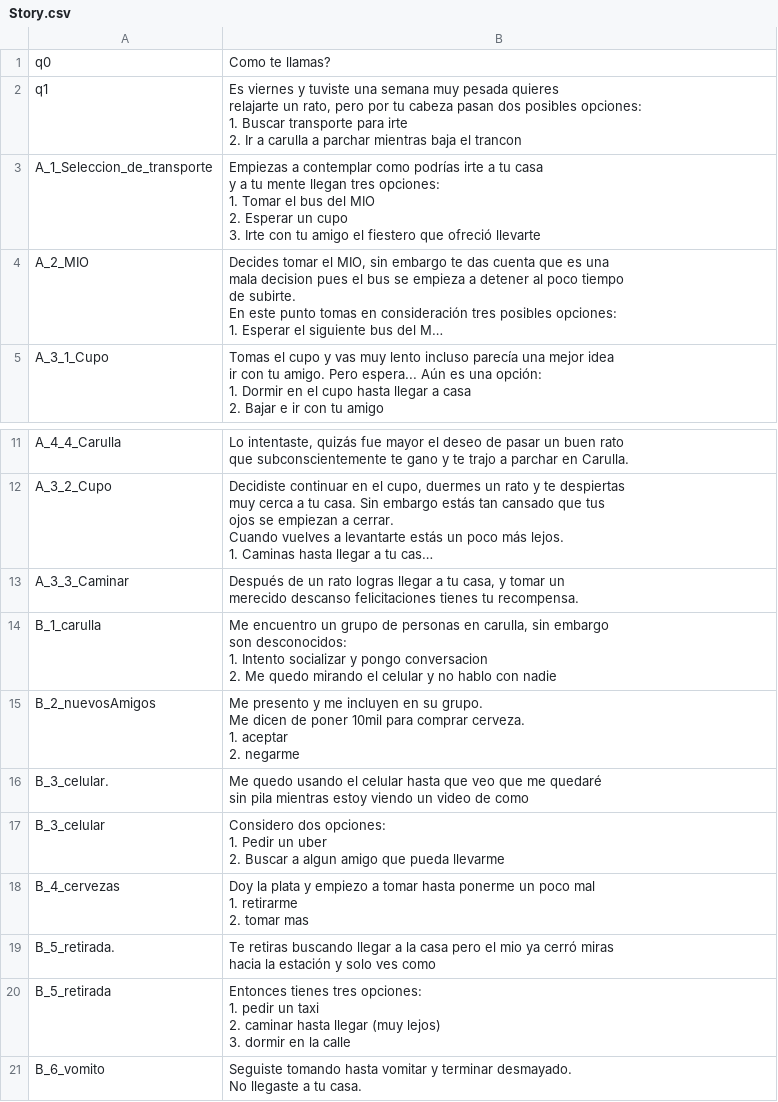
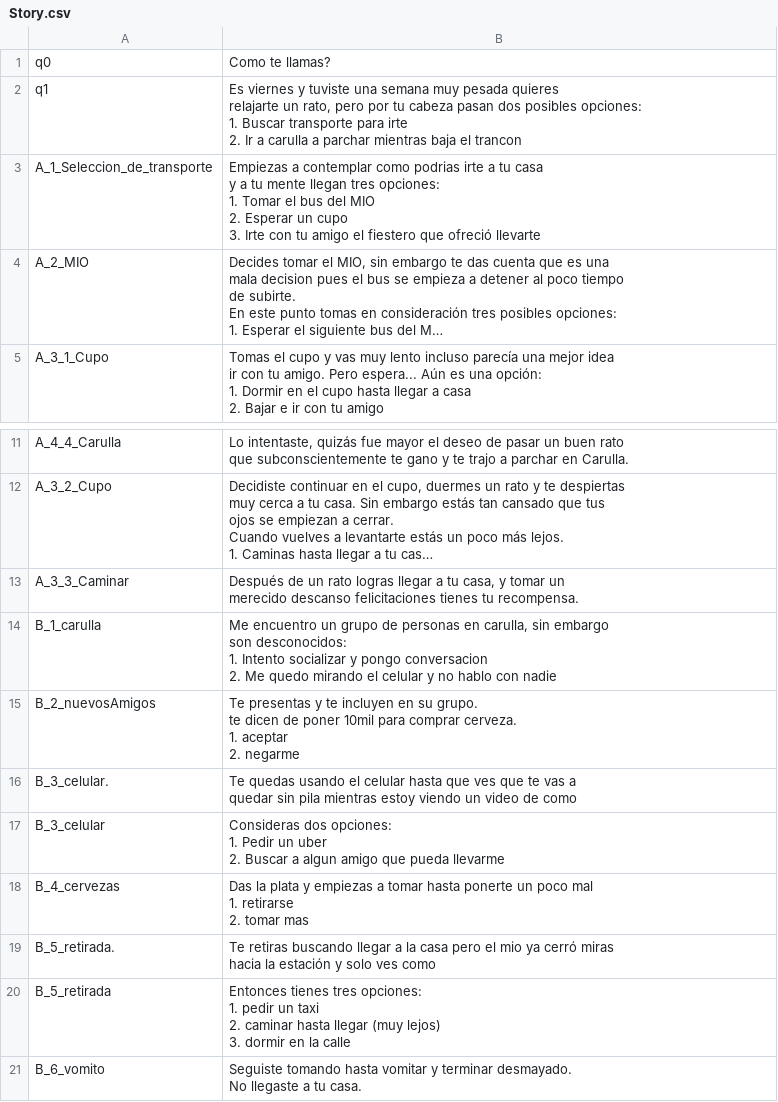
Before and after one commit to JuanSMedinaC/ti-stories, a CSV file: docs/Story.csv, drawn as a sheet; only a part is shown, gaps mark what is left out; long unchanged cells end in …; ↵ is a line break in a cell; the diff names each change by its address in the sheet, - before the commit and + after, or states it on an @@ line.

Commit message:
docs: story changed, feat (playStory): changes on ifs

```diff
--- a/docs/Story.csv
+++ b/docs/Story.csv
-B3: …contemplar como podrías irte a…
+B3: …contemplar como podrias irte a…
-B15: Me presento y me incluyen en su grupo. ↵ Me dicen de…
+B15: Te presentas y te incluyen en su grupo. ↵ te dicen de…
-B16: Me quedo usando el celular hasta que veo que me quedaré ↵ sin pila…
+B16: Te quedas usando el celular hasta que ves que te vas a ↵ quedar sin pila…
-B17: Considero dos opciones:…
+B17: Consideras dos opciones:…
-B18: Doy la plata y empiezo a tomar hasta ponerme un poco mal ↵ 1. retirarme ↵ 2. tomar…
+B18: Das la plata y empiezas a tomar hasta ponerte un poco mal ↵ 1. retirarse ↵ 2. tomar…
```
Also changed, not shown: 1 other file.
